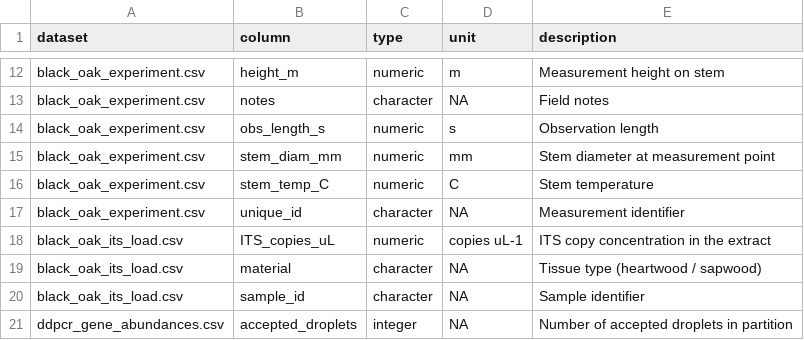
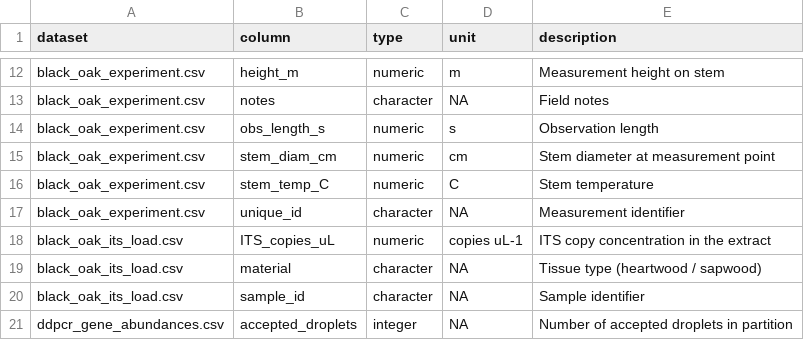
Before and after one commit to jgewirtzman/tree-methanogens, a CSV file: code/zenodo/column_dictionary.csv, drawn as a sheet; only a part is shown, gaps mark what is left out.

```diff
--- a/code/zenodo/column_dictionary.csv
+++ b/code/zenodo/column_dictionary.csv
@@ -14,3 +14,3 @@ black_oak_experiment.csv,notes,character,NA,Field notes
 black_oak_experiment.csv,obs_length_s,numeric,s,Observation length
-black_oak_experiment.csv,stem_diam_mm,numeric,mm,Stem diameter at measurement point
+black_oak_experiment.csv,stem_diam_cm,numeric,cm,Stem diameter at measurement point
 black_oak_experiment.csv,stem_temp_C,numeric,C,Stem temperature
```
Also changed, not shown: 1 other file.
